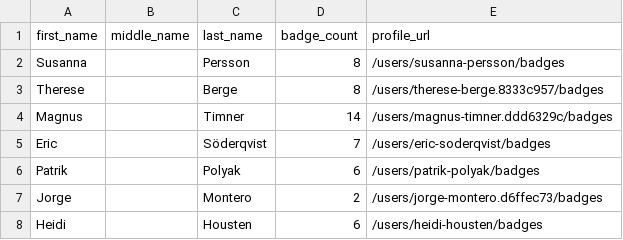
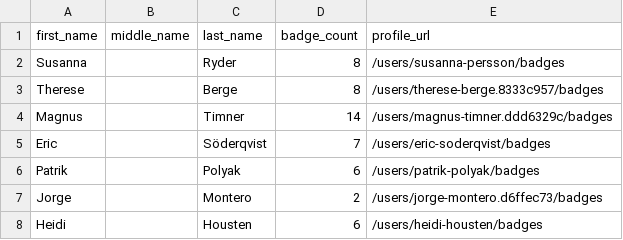
Before and after one commit to Joas707/github-certification-ranking-fork, a CSV file: datasource/github-certs-sweden.csv, drawn as a sheet; only a part is shown.

```diff
--- a/datasource/github-certs-sweden.csv
+++ b/datasource/github-certs-sweden.csv
@@ -1,3 +1,3 @@
 first_name,middle_name,last_name,badge_count,profile_url
-Susanna,,Persson,8,/users/susanna-persson/badges
+Susanna,,Ryder,8,/users/susanna-persson/badges
 Therese,,Berge,8,/users/therese-berge.8333c957/badges
```
Also changed, not shown: datasource/github-certs-austria.csv, datasource/github-certs-brazil.csv, 25 other files.
